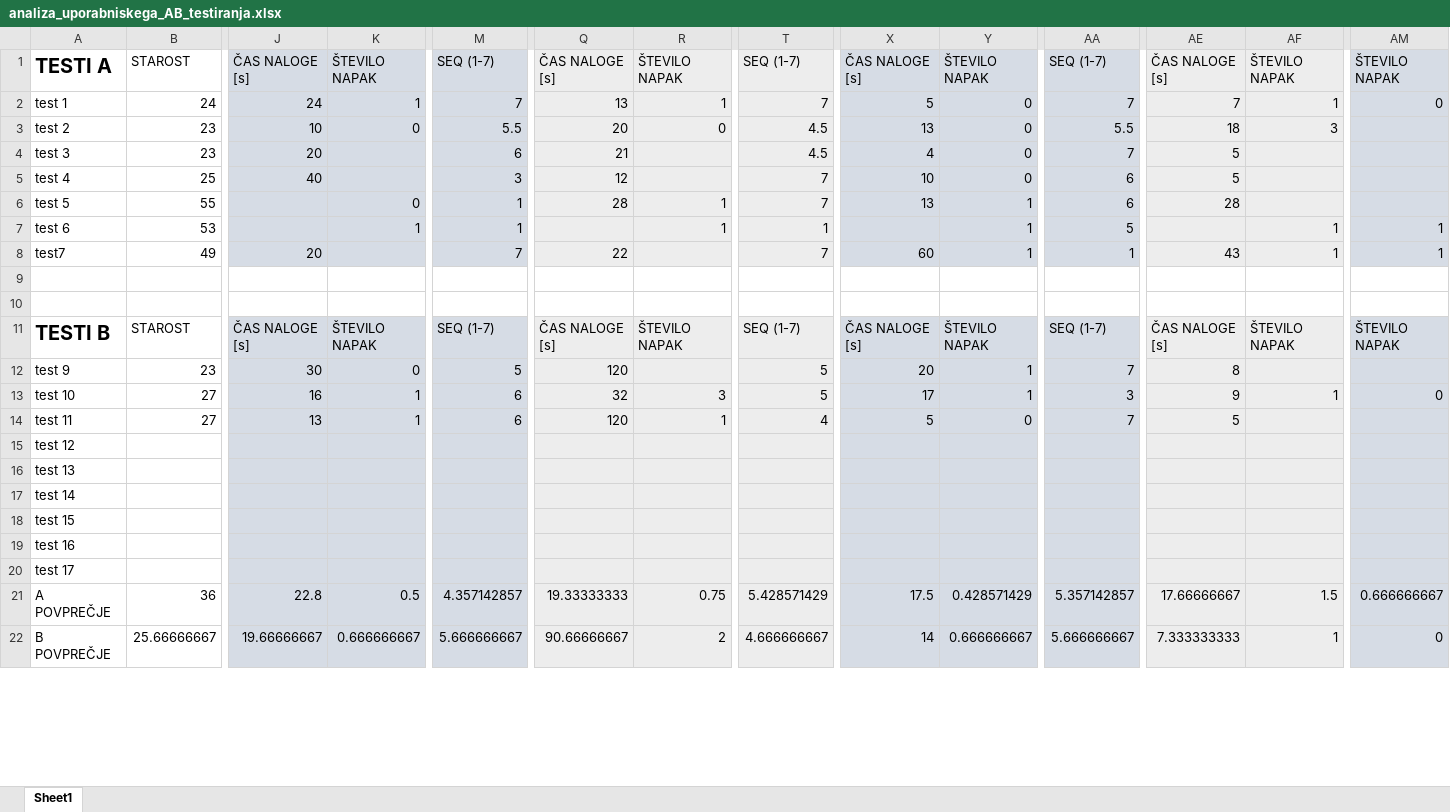
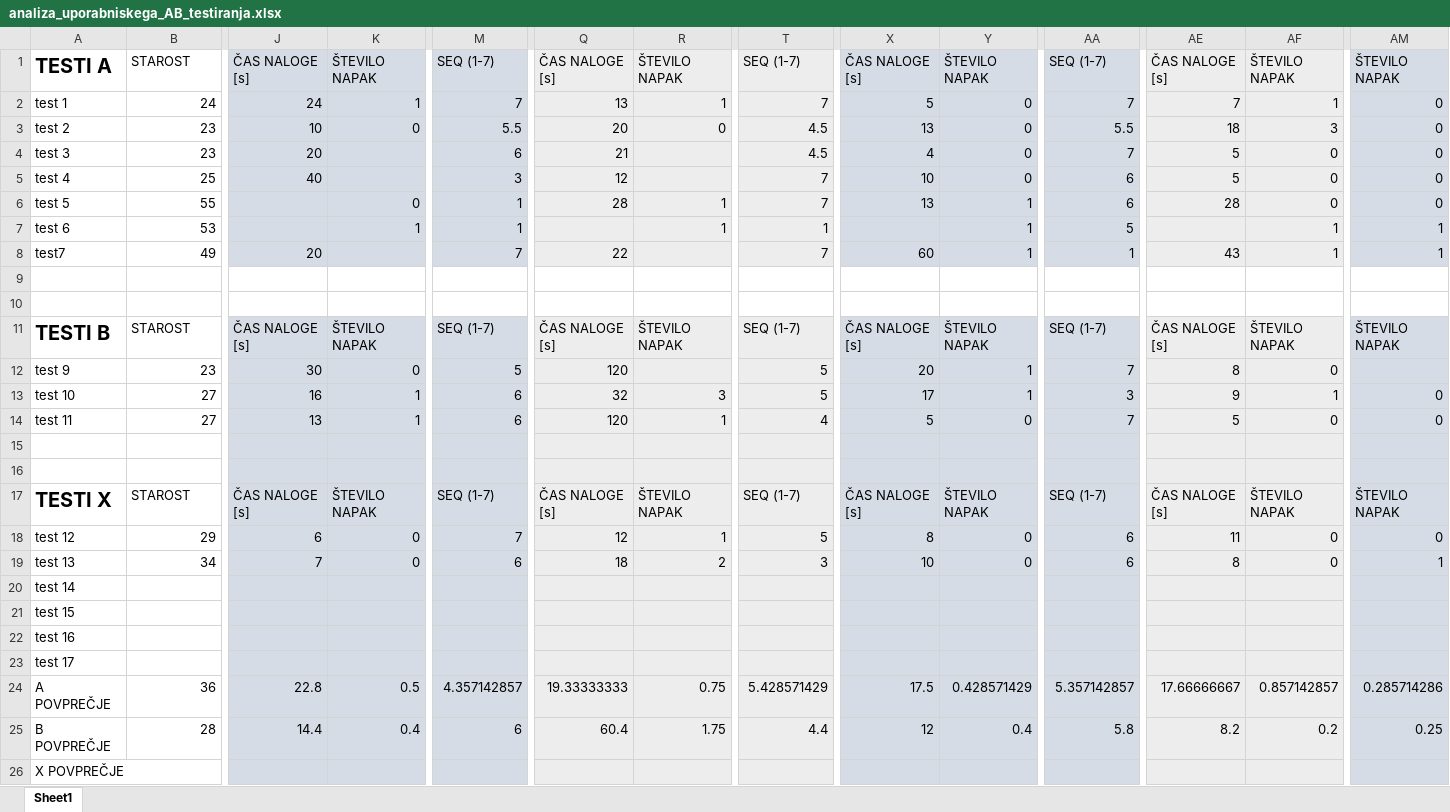
Before and after one commit to UrhPercic/analiza-dobaviteljev, an Excel workbook: analiza_uporabniskega_AB_testiranja.xlsx, sheet Sheet1, drawn as a sheet; only a part is shown, gaps mark what is left out; values as stored, in another font and other column widths than the file's, no borders; addresses are those after the commit; rows hold the shown columns only; the diff covers the shown part only; the diff names each change by its address in the sheet, - before the commit and + after, or states it on an @@ line.

Commit message:
X-analiza

```diff
--- a/analiza_uporabniskega_AB_testiranja.xlsx (sheet Sheet1)
+++ b/analiza_uporabniskega_AB_testiranja.xlsx (sheet Sheet1)
-AM3:AM6: (empty)
+AM3:AM6: 0
-AF4:AF6: (empty)
+AF4:AF6: 0
-AF12: (empty)
+AF12: 0
-AF14: (empty)
+AF14: 0
-AM14: (empty)
+AM14: 0
-A15: test 12
+A15: (empty)
-A16: test 13
+A16: (empty)
+row 17: TESTI X | STAROST | ČAS NALOGE [s] | ŠTEVILO NAPAK | SEQ (1-7) | ČAS NALOGE [s] | ŠTEVILO NAPAK | SEQ (1-7) | ČAS NALOGE [s] | ŠTEVILO NAPAK | SEQ (1-7) | ČAS NALOGE [s] | ŠTEVILO NAPAK | ŠTEVILO NAPAK
+row 18: test 12 | 29 | 6 | 0 | 7 | 12 | 1 | 5 | 8 | 0 | 6 | 11 | 0 | 0
+row 19: test 13 | 34 | 7 | 0 | 6 | 18 | 2 | 3 | 10 | 0 | 6 | 8 | 0 | 1
-AF24: 1.5
+AF24: 0.857142857
-AM24: 0.666666667
+AM24: 0.285714286
-B25: 25.66666667
+B25: 28
-J25: 19.66666667
+J25: 14.4
-K25: 0.666666667
+K25: 0.4
-M25: 5.666666667
+M25: 6
-Q25: 90.66666667
+Q25: 60.4
-R25: 2
+R25: 1.75
-T25: 4.666666667
+T25: 4.4
-X25: 14
+X25: 12
-Y25: 0.666666667
+Y25: 0.4
-AA25: 5.666666667
+AA25: 5.8
-AE25: 7.333333333
+AE25: 8.2
-AF25: 1
+AF25: 0.2
-AM25: 0
+AM25: 0.25
+row 26: X POVPREČJE
```
Also changed, not shown: 25 edited cells elsewhere in this sheet, formulas that keep their value.
